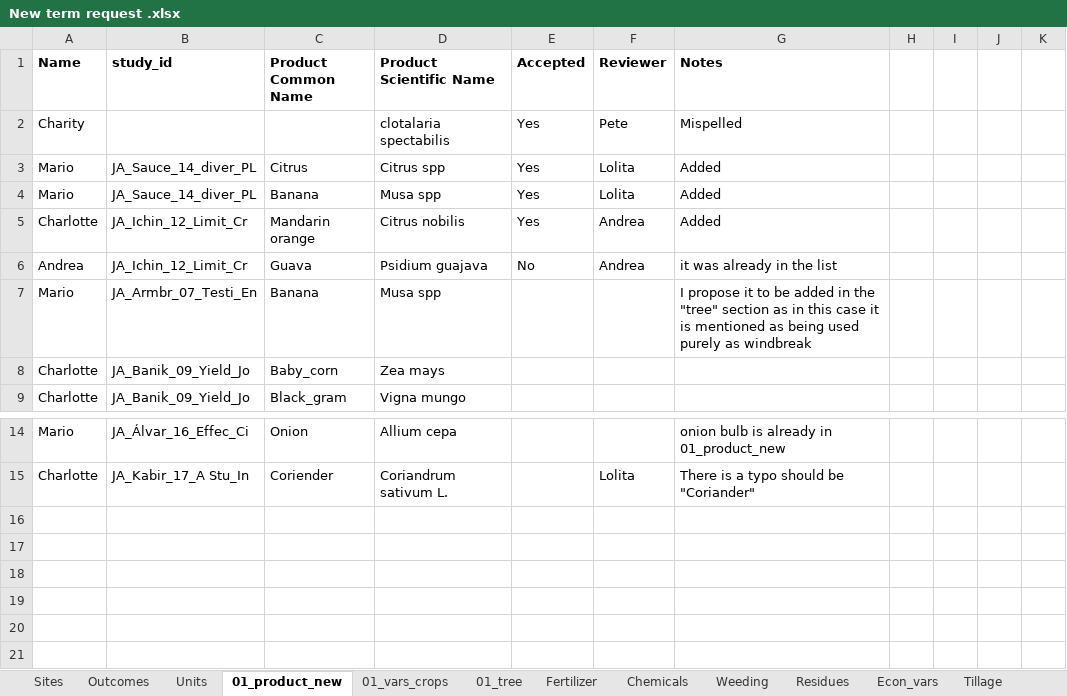
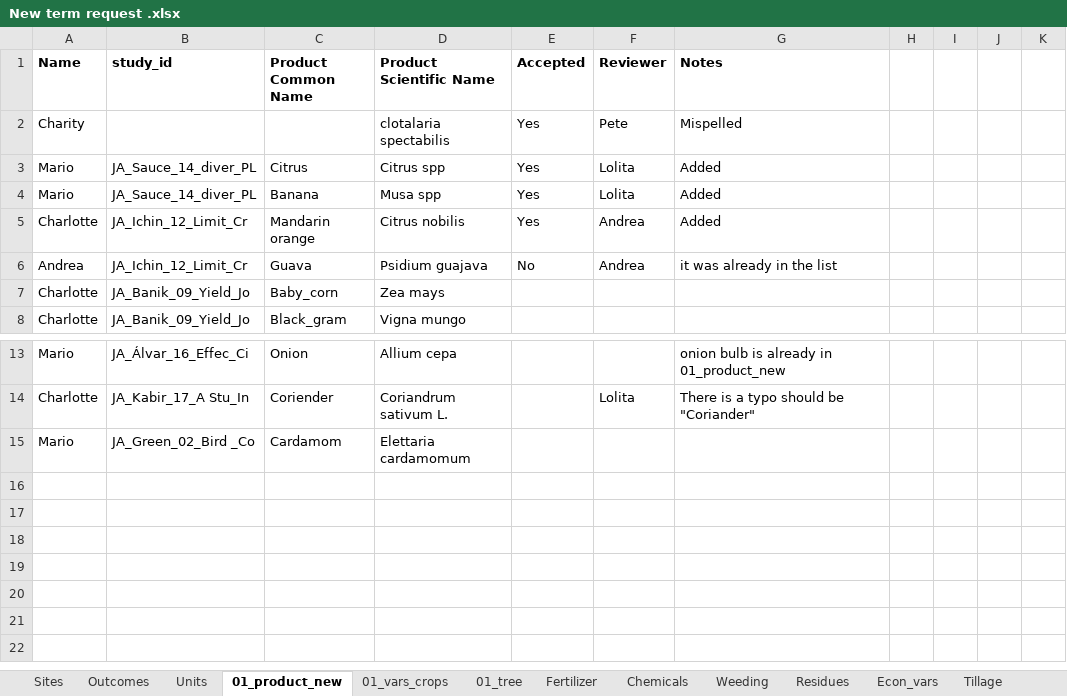
Before and after one commit to andreacsanchezb10/Agroecology_Evidence_Hub, an Excel workbook: 02.FOMD/02.metadata_structure/New term request .xlsx, sheet 01_product_new, drawn as a sheet; only a part is shown, gaps mark what is left out; the shorter side is filled out with more unchanged rows; values as stored, in another font and other column widths than the file's, no borders; conditional formats not drawn; removed rows and columns are numbered as before the commit, all else as after; the diff names each change by its address in the sheet, - before the commit and + after, or states it on an @@ line.

```diff
--- a/02.FOMD/02.metadata_structure/New term request .xlsx (sheet 01_product_new)
+++ b/02.FOMD/02.metadata_structure/New term request .xlsx (sheet 01_product_new)
-row 7: Mario | JA_Armbr_07_Testi_En | Banana | Musa spp |  |  | I propose it to be added in the "tree" section as in this case it is mentioned as being used purely as windbreak
-row 15: (empty)
+row 15: Mario | JA_Green_02_Bird _Co | Cardamom | Elettaria cardamomum
```
Also changed, not shown: sheet Agroforestry, 02.FOMD/02.metadata_structure/09_FOMD_metadata_extraction_long.xlsx, 27 other files.
